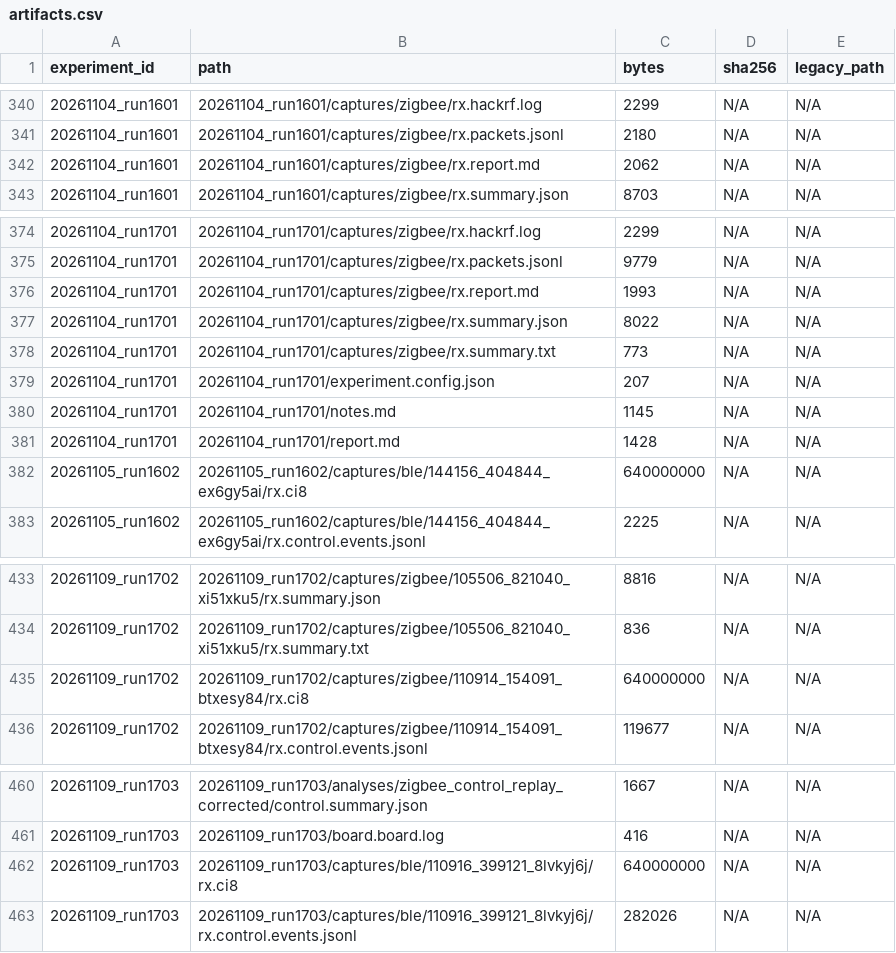
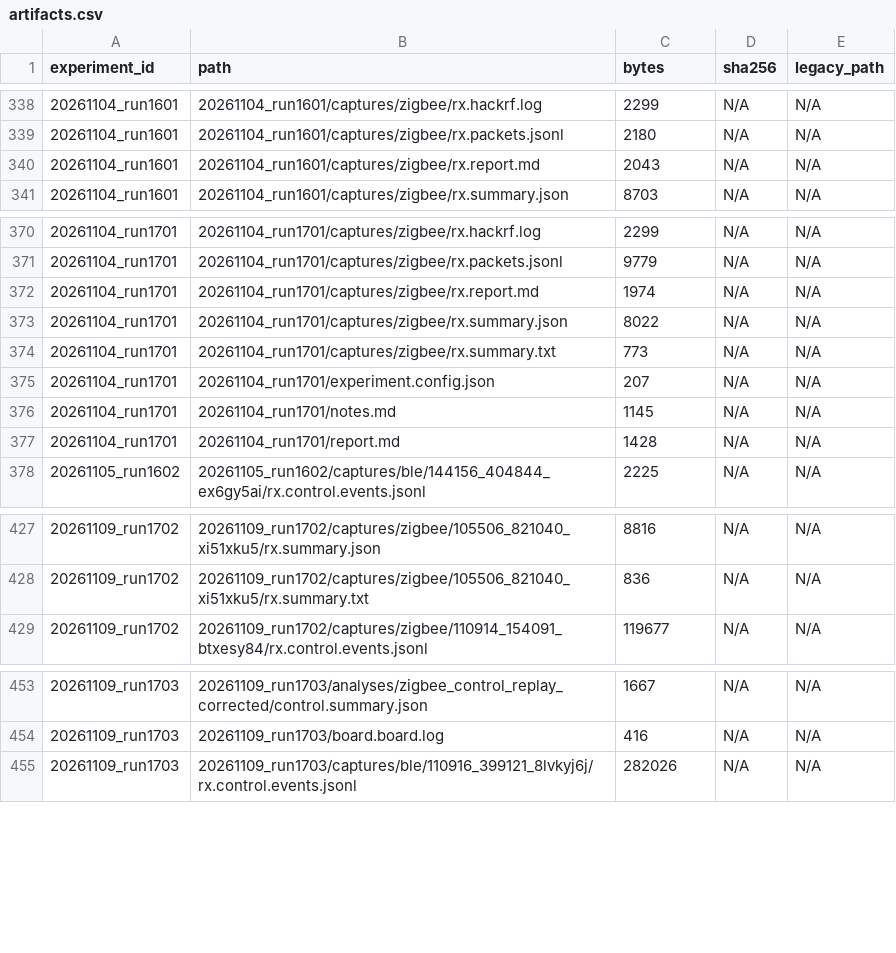
Before and after one commit to JIDA114514/B2Z, a CSV file: python/experiments/artifacts.csv, drawn as a sheet; only a part is shown, gaps mark what is left out; the diff covers the shown part only.

```diff
--- a/python/experiments/artifacts.csv
+++ b/python/experiments/artifacts.csv
@@ -341,3 +339,3 @@ experiment_id,path,bytes,sha256,legacy_path
 20261104_run1601,20261104_run1601/captures/zigbee/rx.packets.jsonl,2180,N/A,N/A
-20261104_run1601,20261104_run1601/captures/zigbee/rx.report.md,2062,N/A,N/A
+20261104_run1601,20261104_run1601/captures/zigbee/rx.report.md,2043,N/A,N/A
 20261104_run1601,20261104_run1601/captures/zigbee/rx.summary.json,8703,N/A,N/A
@@ -375,3 +371,3 @@ experiment_id,path,bytes,sha256,legacy_path
 20261104_run1701,20261104_run1701/captures/zigbee/rx.packets.jsonl,9779,N/A,N/A
-20261104_run1701,20261104_run1701/captures/zigbee/rx.report.md,1993,N/A,N/A
+20261104_run1701,20261104_run1701/captures/zigbee/rx.report.md,1974,N/A,N/A
 20261104_run1701,20261104_run1701/captures/zigbee/rx.summary.json,8022,N/A,N/A
@@ -381,3 +377,2 @@ experiment_id,path,bytes,sha256,legacy_path
 20261104_run1701,20261104_run1701/report.md,1428,N/A,N/A
-20261105_run1602,20261105_run1602/captures/ble/144156_404844_ex6gy5ai/rx.ci8,640000000,N/A,N/A
 20261105_run1602,20261105_run1602/captures/ble/144156_404844_ex6gy5ai/rx.control.events.jsonl,2225,N/A,N/A
@@ -434,3 +428,2 @@ experiment_id,path,bytes,sha256,legacy_path
 20261109_run1702,20261109_run1702/captures/zigbee/105506_821040_xi51xku5/rx.summary.txt,836,N/A,N/A
-20261109_run1702,20261109_run1702/captures/zigbee/110914_154091_btxesy84/rx.ci8,640000000,N/A,N/A
 20261109_run1702,20261109_run1702/captures/zigbee/110914_154091_btxesy84/rx.control.events.jsonl,119677,N/A,N/A
@@ -461,3 +454,2 @@ experiment_id,path,bytes,sha256,legacy_path
 20261109_run1703,20261109_run1703/board.board.log,416,N/A,N/A
-20261109_run1703,20261109_run1703/captures/ble/110916_399121_8lvkyj6j/rx.ci8,640000000,N/A,N/A
 20261109_run1703,20261109_run1703/captures/ble/110916_399121_8lvkyj6j/rx.control.events.jsonl,282026,N/A,N/A
```
Also changed, not shown: 5 removed rows and 6 edited cells elsewhere in this file, 14 other files.
